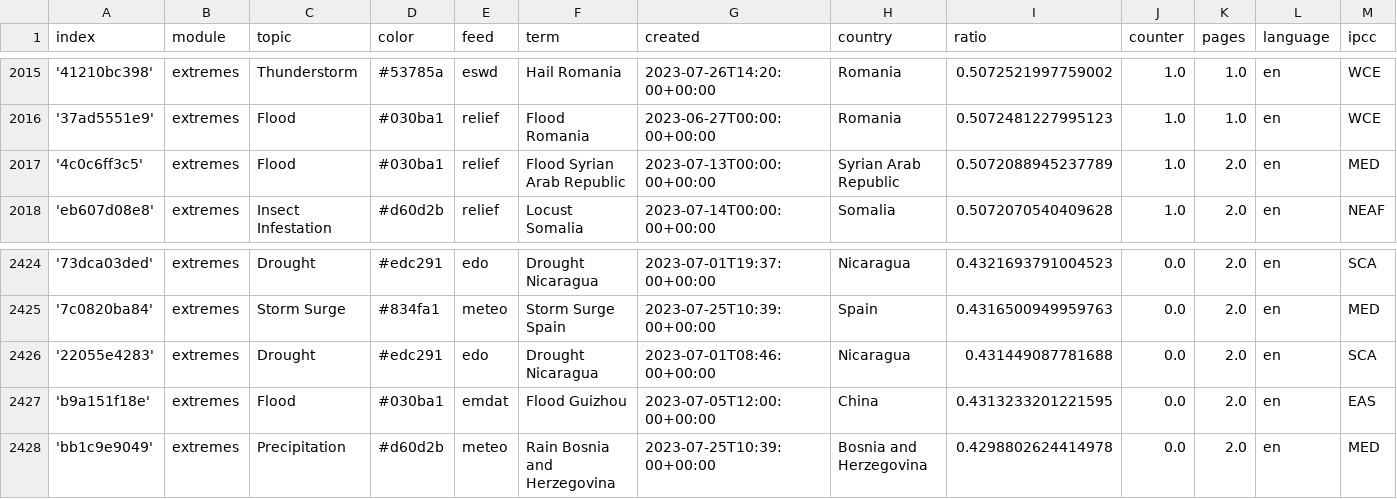
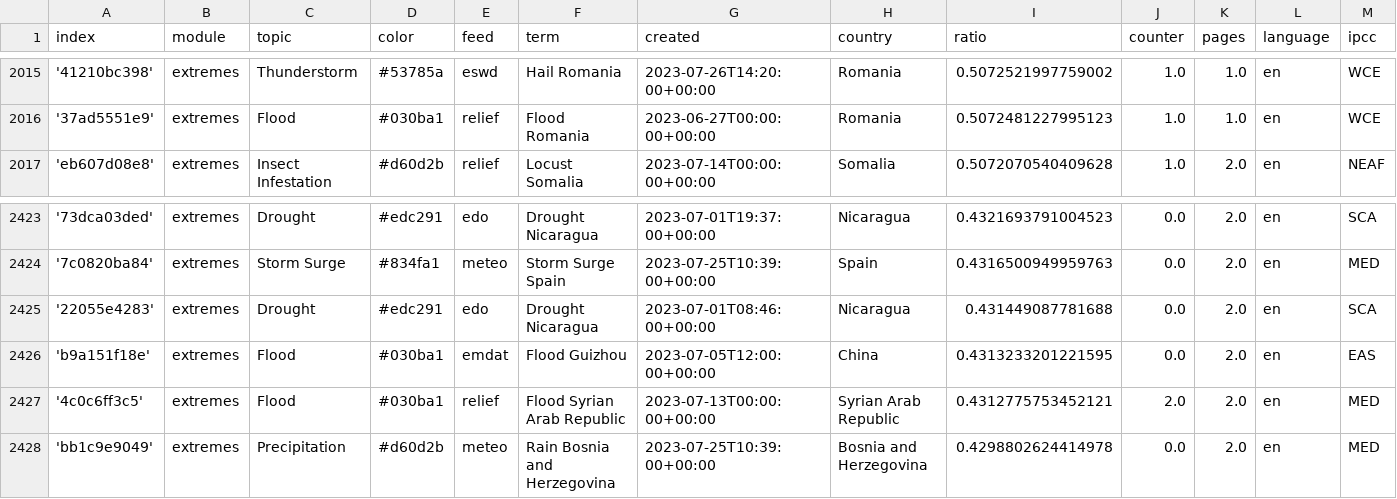
Before and after one commit to pg-ufr-news/extremeWhisperer, a CSV file: terms.csv, drawn as a sheet; only a part is shown, gaps mark what is left out; removed rows and columns are numbered as before the commit, all else as after; rows hold the shown columns only; the diff names each change by its address in the sheet, - before the commit and + after, or states it on an @@ line.

Commit message:
Commit from GitHub Actions (harvest:0.0)

```diff
--- a/terms.csv
+++ b/terms.csv
-row 2017: '4c0c6ff3c5' | extremes | Flood | #030ba1 | relief | Flood Syrian Arab Republic | 2023-07-13T00:00:00+00:00 | Syrian Arab Republic | 0.5072088945237789 | 1.0 | 2.0 | en | MED
+row 2427: '4c0c6ff3c5' | extremes | Flood | #030ba1 | relief | Flood Syrian Arab Republic | 2023-07-13T00:00:00+00:00 | Syrian Arab Republic | 0.4312775753452121 | 2.0 | 2.0 | en | MED
```
